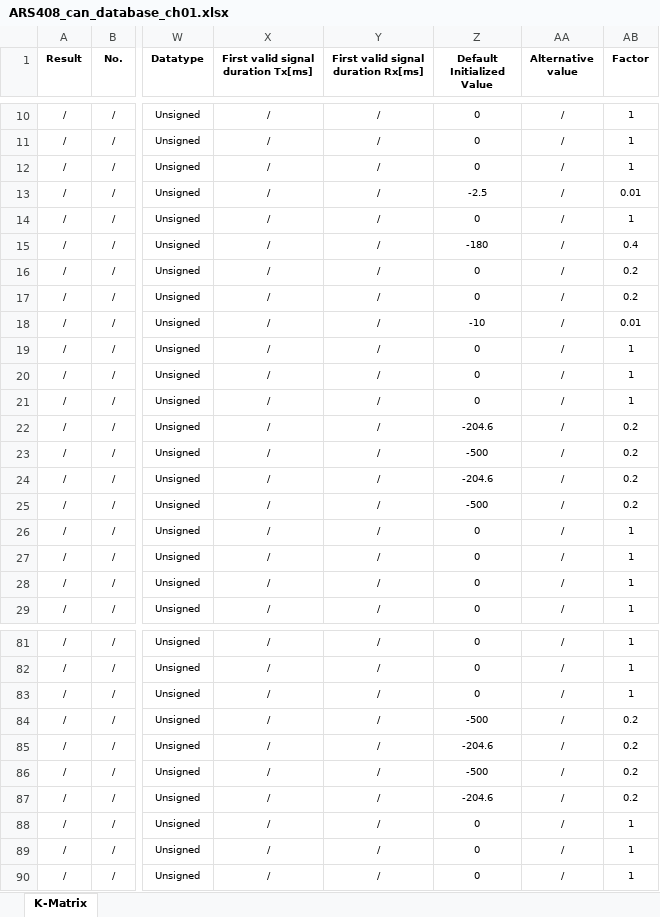
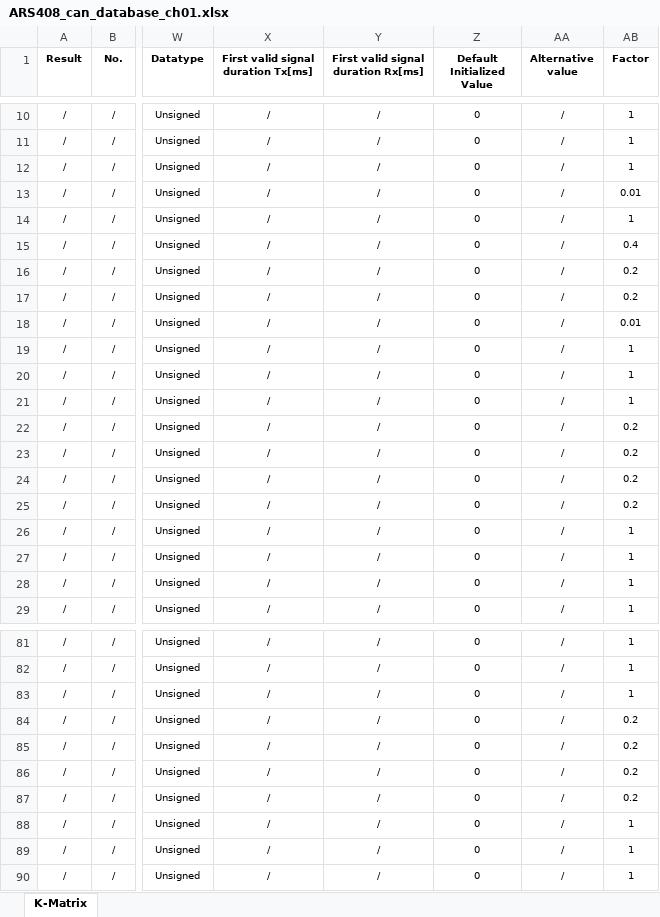
Before and after one commit to 0xWave-Flow/canmatrix, an Excel workbook: dbc/ALIEN_OF_DBC/ARS408_can_database_ch01.xlsx, sheet K-Matrix, drawn as a sheet; only a part is shown, gaps mark what is left out; values as stored, in another font and other column widths than the file's, no borders; the diff covers the shown part only; the diff names each change by its address in the sheet, - before the commit and + after, or states it on an @@ line.

Commit message:
[ FIX SIGNAL ATTRIBUTE GREP FAIL ]

```diff
--- a/dbc/ALIEN_OF_DBC/ARS408_can_database_ch01.xlsx (sheet K-Matrix)
+++ b/dbc/ALIEN_OF_DBC/ARS408_can_database_ch01.xlsx (sheet K-Matrix)
-Z13 (Default Initialized Value): -2.5
+Z13 (Default Initialized Value): 0
-Z15 (Default Initialized Value): -180
+Z15 (Default Initialized Value): 0
-Z18 (Default Initialized Value): -10
+Z18 (Default Initialized Value): 0
-Z22 (Default Initialized Value): -204.6
+Z22 (Default Initialized Value): 0
-Z23 (Default Initialized Value): -500
+Z23 (Default Initialized Value): 0
-Z24 (Default Initialized Value): -204.6
+Z24 (Default Initialized Value): 0
-Z25 (Default Initialized Value): -500
+Z25 (Default Initialized Value): 0
-Z84 (Default Initialized Value): -500
+Z84 (Default Initialized Value): 0
-Z85 (Default Initialized Value): -204.6
+Z85 (Default Initialized Value): 0
-Z86 (Default Initialized Value): -500
+Z86 (Default Initialized Value): 0
-Z87 (Default Initialized Value): -204.6
+Z87 (Default Initialized Value): 0
```
Also changed, not shown: 8 edited cells elsewhere in this sheet, 4 other files.
